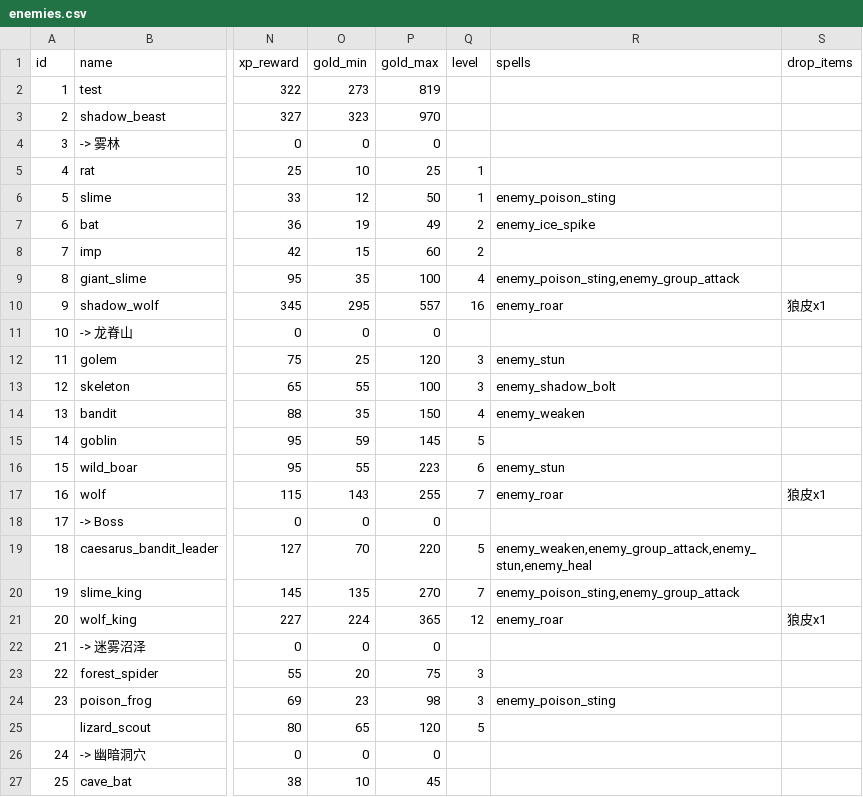
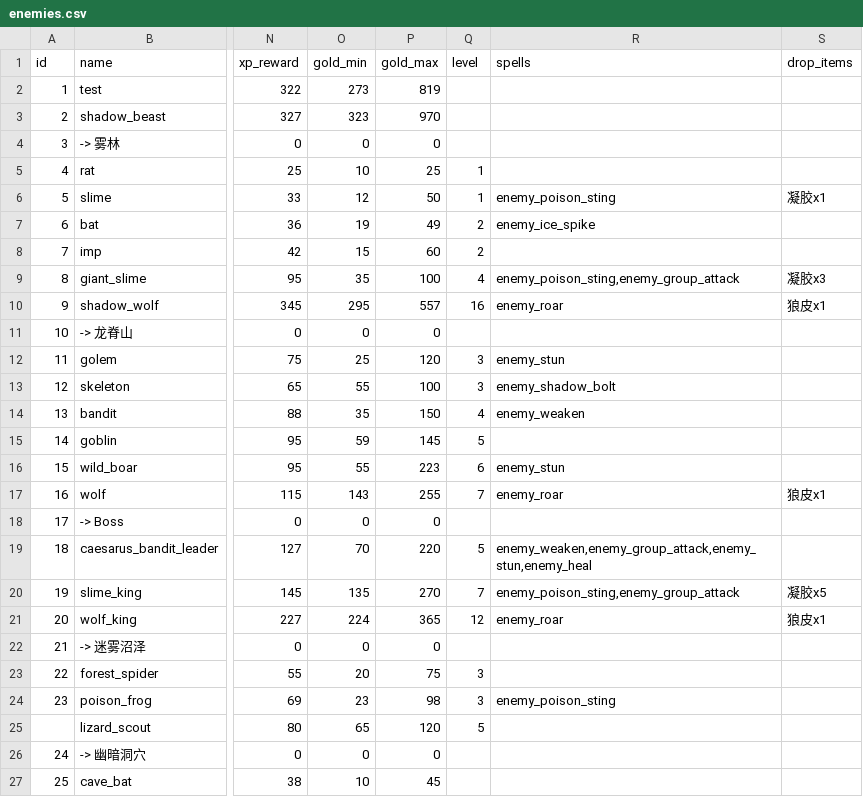
Before and after one commit to KeJWS/test_rpg_game, a CSV file: data/csv_data/enemies.csv, drawn as a sheet; only a part is shown, gaps mark what is left out; the diff names each change by its address in the sheet, - before the commit and + after, or states it on an @@ line.

```diff
--- a/data/csv_data/enemies.csv
+++ b/data/csv_data/enemies.csv
-S6 (drop_items): (empty)
+S6 (drop_items): 凝胶x1
-S9 (drop_items): (empty)
+S9 (drop_items): 凝胶x3
-S20 (drop_items): (empty)
+S20 (drop_items): 凝胶x5
```
Also changed, not shown: 5 other files.
